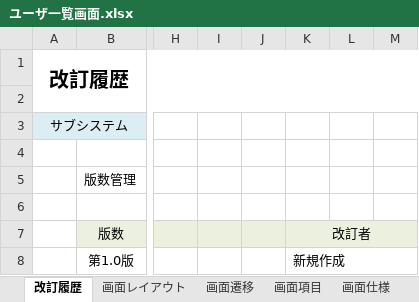
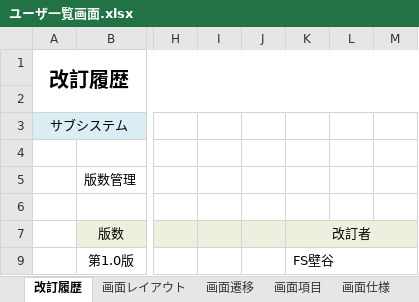
Before and after one commit to around7days/AppFreeMemo, an Excel workbook: 設計書/詳細設計/ユーザ一覧画面.xlsx, sheet 改訂履歴, drawn as a sheet; only a part is shown, gaps mark what is left out; values as stored, in another font and other column widths than the file's, no borders; addresses are those after the commit; the diff names each change by its address in the sheet, - before the commit and + after, or states it on an @@ line.

```diff
--- a/設計書/詳細設計/ユーザ一覧画面.xlsx (sheet 改訂履歴)
+++ b/設計書/詳細設計/ユーザ一覧画面.xlsx (sheet 改訂履歴)
-K9: 新規作成
+K9: FS壁谷
```
Also changed, not shown: sheet 画面仕様, sheet 画面項目, sheet 画面レイアウト, sheet 検証, sheet 設定情報, sheet SQL, formulas that keep their value, charts or pictures, 4 other files.
